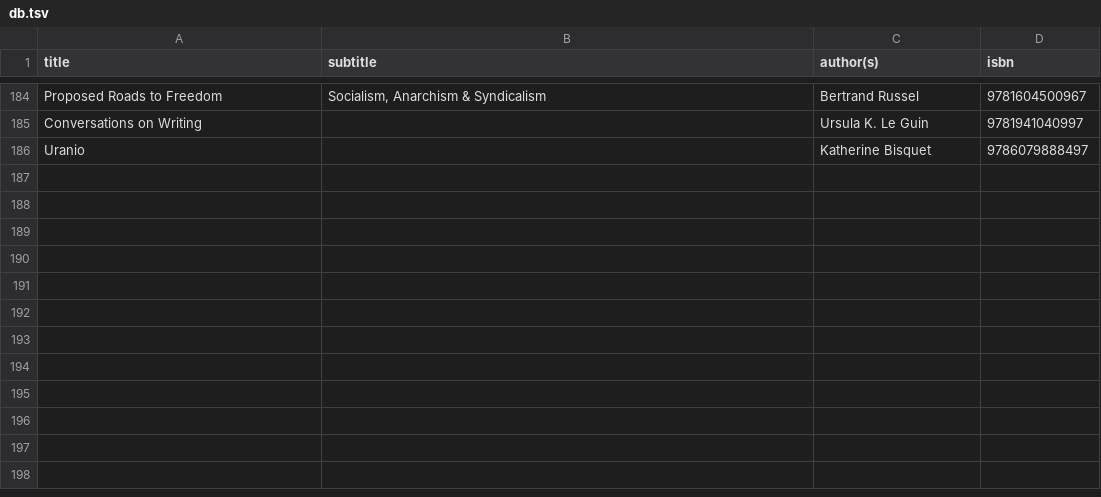
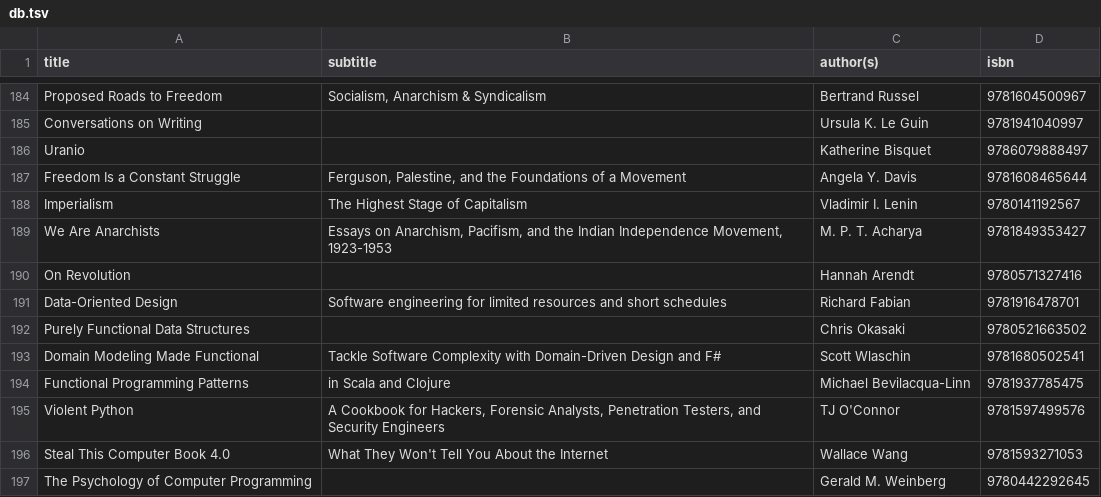
Before and after one commit to emgrasmeder/library, a TSV file: db.tsv, drawn as a sheet; only a part is shown, gaps mark what is left out; the diff names each change by its address in the sheet, - before the commit and + after, or states it on an @@ line.

Commit message:
more books

```diff
--- a/db.tsv
+++ b/db.tsv
+row 187: Freedom Is a Constant Struggle | Ferguson, Palestine, and the Foundations of a Movement | Angela Y. Davis | 9781608465644
+row 188: Imperialism | The Highest Stage of Capitalism | Vladimir I. Lenin | 9780141192567
+row 189: We Are Anarchists | Essays on Anarchism, Pacifism, and the Indian Independence Movement, 1923-1953 | M. P. T. Acharya | 9781849353427
+row 190: On Revolution |  | Hannah Arendt | 9780571327416
+row 191: Data-Oriented Design | Software engineering for limited resources and short schedules | Richard Fabian | 9781916478701
+row 192: Purely Functional Data Structures |  | Chris Okasaki | 9780521663502
+row 193: Domain Modeling Made Functional | Tackle Software Complexity with Domain-Driven Design and F# | Scott Wlaschin | 9781680502541
+row 194: Functional Programming Patterns | in Scala and Clojure | Michael Bevilacqua-Linn | 9781937785475
+row 195: Violent Python | A Cookbook for Hackers, Forensic Analysts, Penetration Testers, and Security Engineers | TJ O'Connor | 9781597499576
+row 196: Steal This Computer Book 4.0 | What They Won't Tell You About the Internet | Wallace Wang | 9781593271053
+row 197: The Psychology of Computer Programming |  | Gerald M. Weinberg | 9780442292645
```
